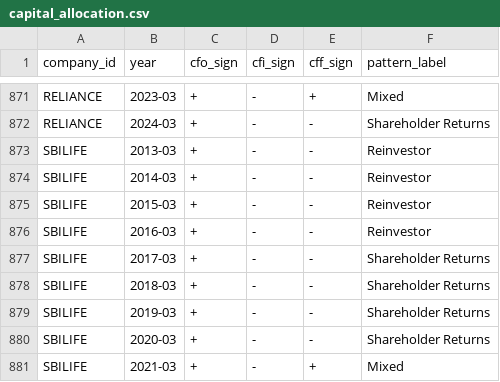
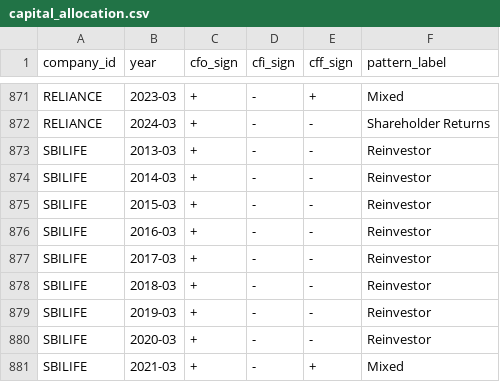
Before and after one commit to Varundeep09/n100_financial_platform, a CSV file: data/processed/capital_allocation.csv, drawn as a sheet; only a part is shown, gaps mark what is left out; the diff covers the shown part only.

Commit message:
[S2] fix(analytics): carve out Financials sector from CFO Quality Score and document pattern extension

```diff
--- a/data/processed/capital_allocation.csv
+++ b/data/processed/capital_allocation.csv
@@ -876,6 +876,6 @@ SBILIFE,2015-03,+,-,-,Reinvestor
 SBILIFE,2016-03,+,-,-,Reinvestor
-SBILIFE,2017-03,+,-,-,Shareholder Returns
-SBILIFE,2018-03,+,-,-,Shareholder Returns
-SBILIFE,2019-03,+,-,-,Shareholder Returns
-SBILIFE,2020-03,+,-,-,Shareholder Returns
+SBILIFE,2017-03,+,-,-,Reinvestor
+SBILIFE,2018-03,+,-,-,Reinvestor
+SBILIFE,2019-03,+,-,-,Reinvestor
+SBILIFE,2020-03,+,-,-,Reinvestor
 SBILIFE,2021-03,+,-,+,Mixed
```
Also changed, not shown: 33 edited cells elsewhere in this file, reports/load_audit.csv, 4 other files.
